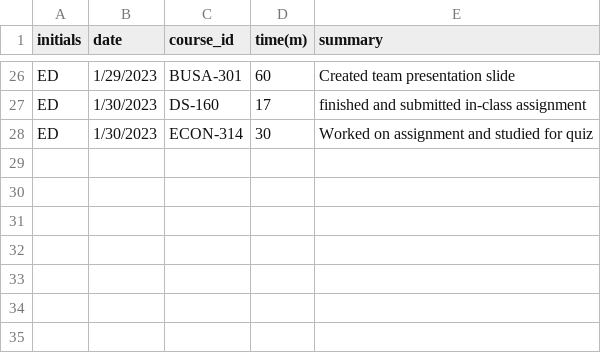
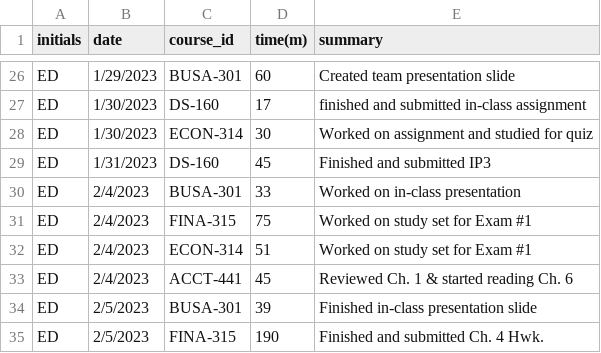
Before and after one commit to ecd2001/ECD_Timesheet_Project, a CSV file: Individual Project 1.csv, drawn as a sheet; only a part is shown, gaps mark what is left out; the diff names each change by its address in the sheet, - before the commit and + after, or states it on an @@ line.

Commit message:
Add files via upload

```diff
--- a/Individual Project 1.csv
+++ b/Individual Project 1.csv
+row 29: ED | 1/31/2023 | DS-160 | 45 | Finished and submitted IP3
+row 30: ED | 2/4/2023 | BUSA-301 | 33 | Worked on in-class presentation
+row 31: ED | 2/4/2023 | FINA-315 | 75 | Worked on study set for Exam #1
+row 32: ED | 2/4/2023 | ECON-314 | 51 | Worked on study set for Exam #1
+row 33: ED | 2/4/2023 | ACCT-441 | 45 | Reviewed Ch. 1 & started reading Ch. 6
+row 34: ED | 2/5/2023 | BUSA-301 | 39 | Finished in-class presentation slide
+row 35: ED | 2/5/2023 | FINA-315 | 190 | Finished and submitted Ch. 4 Hwk.
```
